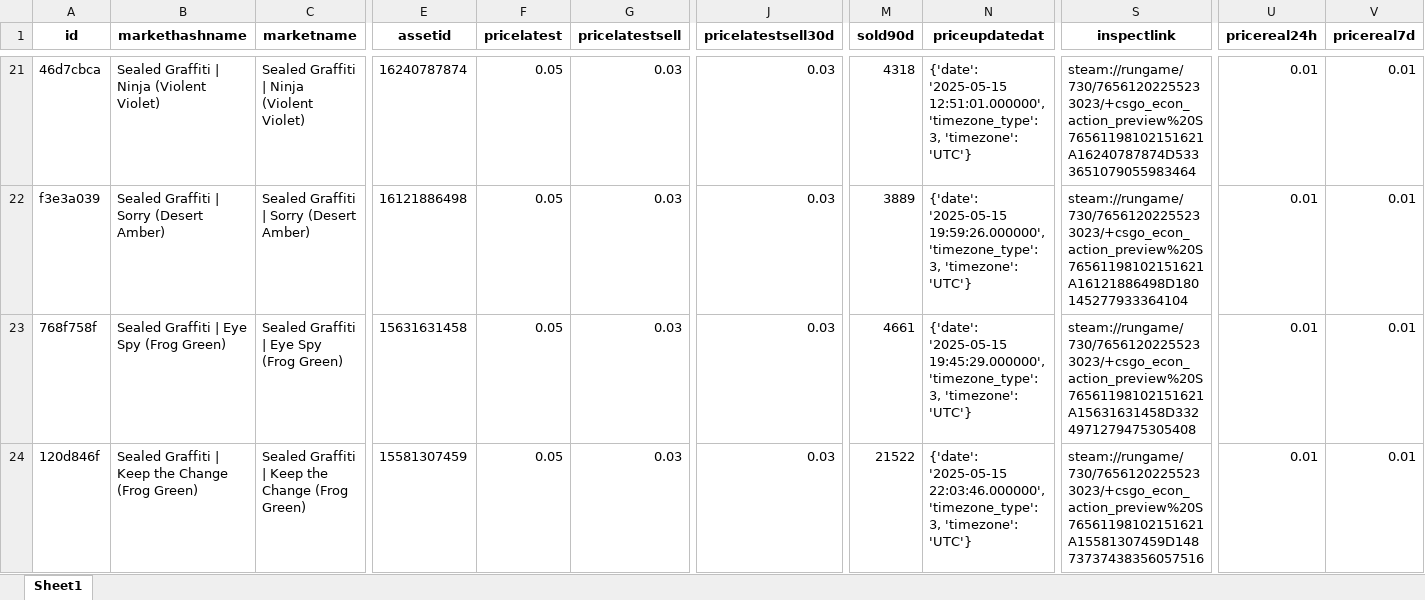
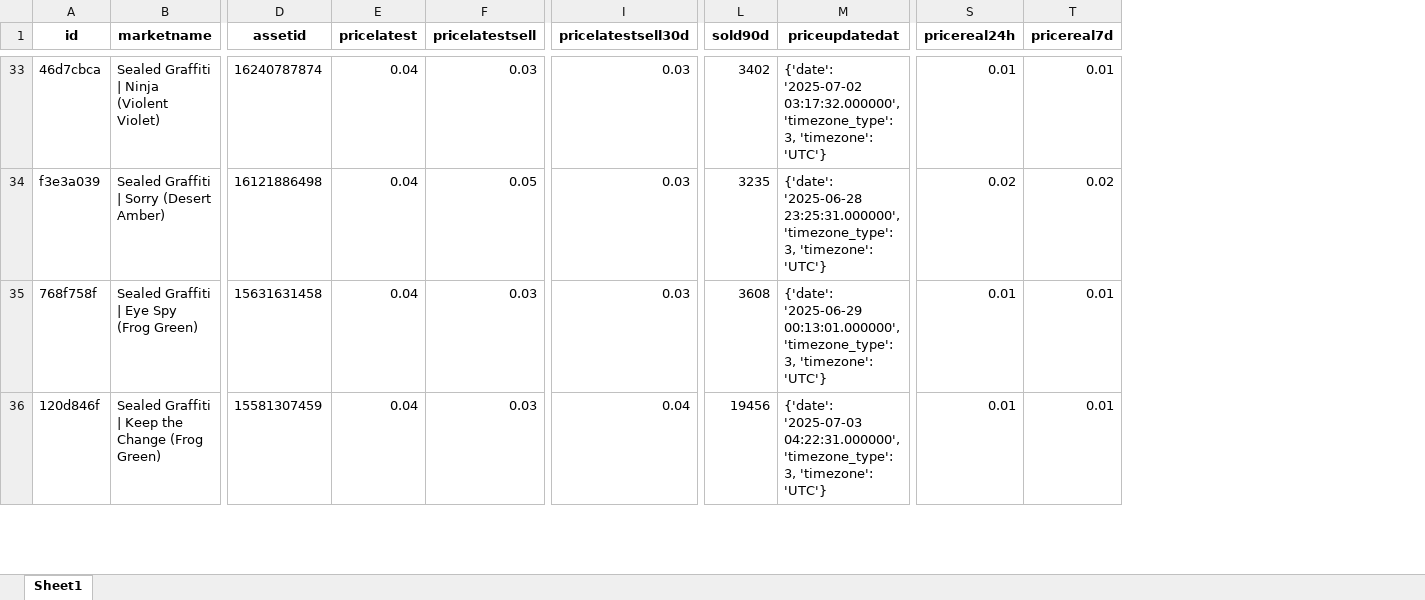
Before and after one commit to nahuel893/steam-skins-scraper, an Excel workbook: data/skinspock.xlsx, sheet Sheet1, drawn as a sheet; only a part is shown, gaps mark what is left out; values as stored, in another font and other column widths than the file's, no borders; removed rows and columns are numbered as before the commit, all else as after; the diff covers the shown part only; the diff names each change by its address in the sheet, - before the commit and + after, or states it on an @@ line.

```diff
--- a/data/skinspock.xlsx (sheet Sheet1)
+++ b/data/skinspock.xlsx (sheet Sheet1)
-column B (markethashname), rows 21-24: Sealed Graffiti | Ninja (Violent Violet) | Sealed Graffiti | Sorry (Desert Amber) | Sealed Graffiti | Eye Spy (Frog Green) | Sealed Graffiti | Keep the Change (Frog Green)
-column S (inspectlink), rows 21-24: steam://rungame/730/76561202255233023/+csgo_econ_action_preview%20S76561198102151621A16240787874D5333651079055983464 | steam://rungame/730/76561202255233023/+csgo_econ_action_preview%20S76561198102151621A16121886498D180145277933364104 | steam://rungame/730/76561202255233023/+csgo_econ_action_preview%20S76561198102151621A15631631458D3324971279475305408 | steam://rungame/730/76561202255233023/+csgo_econ_action_preview%20S76561198102151621A15581307459D14873737438356057516
-E33:E36 (pricelatest): 0.05
+E33:E36 (pricelatest): 0.04
-L33 (sold90d): 4318
+L33 (sold90d): 3402
-M33 (priceupdatedat): {'date': '2025-05-15 12:51:01.000000', 'timezone_type': 3,…
+M33 (priceupdatedat): {'date': '2025-07-02 03:17:32.000000', 'timezone_type': 3,…
-F34 (pricelatestsell): 0.03
+F34 (pricelatestsell): 0.05
-L34 (sold90d): 3889
+L34 (sold90d): 3235
-M34 (priceupdatedat): {'date': '2025-05-15 19:59:26.000000', 'timezone_type': 3,…
+M34 (priceupdatedat): {'date': '2025-06-28 23:25:31.000000', 'timezone_type': 3,…
-S34 (pricereal24h): 0.01
+S34 (pricereal24h): 0.02
-T34 (pricereal7d): 0.01
+T34 (pricereal7d): 0.02
-L35 (sold90d): 4661
+L35 (sold90d): 3608
-M35 (priceupdatedat): {'date': '2025-05-15 19:45:29.000000', 'timezone_type': 3,…
+M35 (priceupdatedat): {'date': '2025-06-29 00:13:01.000000', 'timezone_type': 3,…
-I36 (pricelatestsell30d): 0.03
+I36 (pricelatestsell30d): 0.04
-L36 (sold90d): 21522
+L36 (sold90d): 19456
-M36 (priceupdatedat): {'date': '2025-05-15 22:03:46.000000', 'timezone_type': 3,…
+M36 (priceupdatedat): {'date': '2025-07-03 04:22:31.000000', 'timezone_type': 3,…
```
Also changed, not shown: 28 added rows, 22 removed rows and 88 edited cells elsewhere in this sheet, 11 other files.
